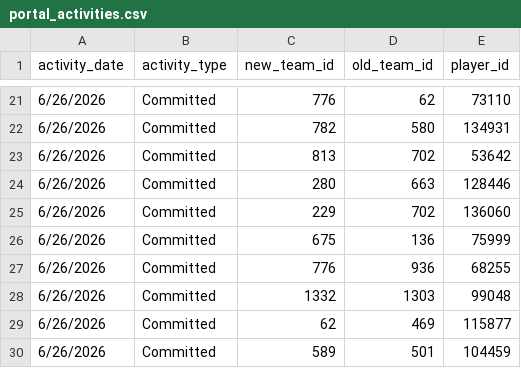
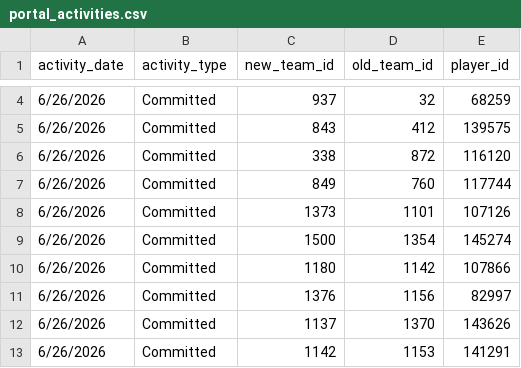
Before and after one commit to JasonR64A/chart-builder, a CSV file: data/portal_activities.csv, drawn as a sheet; only a part is shown, gaps mark what is left out; the diff covers the shown part only.

Commit message:
Daily data update 2026-06-26

```diff
--- a/data/portal_activities.csv
+++ b/data/portal_activities.csv
@@ -21,10 +4,10 @@ activity_date,activity_type,new_team_id,old_team_id,player_id
-6/26/2026,Committed,776,62,73110
-6/26/2026,Committed,782,580,134931
-6/26/2026,Committed,813,702,53642
-6/26/2026,Committed,280,663,128446
-6/26/2026,Committed,229,702,136060
-6/26/2026,Committed,675,136,75999
-6/26/2026,Committed,776,936,68255
-6/26/2026,Committed,1332,1303,99048
-6/26/2026,Committed,62,469,115877
-6/26/2026,Committed,589,501,104459
+6/26/2026,Committed,937,32,68259
+6/26/2026,Committed,843,412,139575
+6/26/2026,Committed,338,872,116120
+6/26/2026,Committed,849,760,117744
+6/26/2026,Committed,1373,1101,107126
+6/26/2026,Committed,1500,1354,145274
+6/26/2026,Committed,1180,1142,107866
+6/26/2026,Committed,1376,1156,82997
+6/26/2026,Committed,1137,1370,143626
+6/26/2026,Committed,1142,1153,141291
```
Also changed, not shown: 16 added rows, 18 removed rows and 6 edited cells elsewhere in this file, data/portal/softball_matched.csv, data/portal_archive/softball_full_archive.csv, 10 other files.
